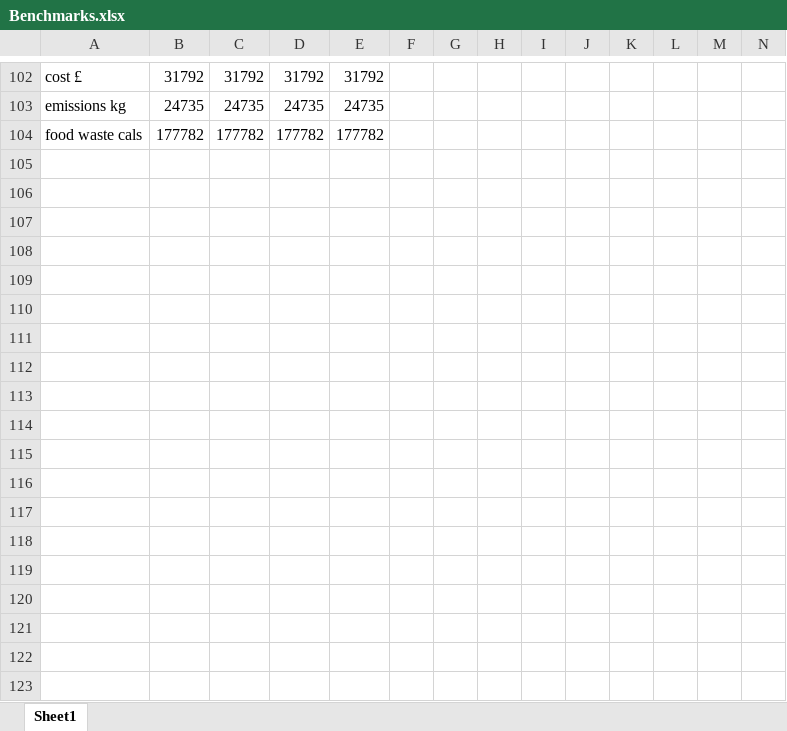
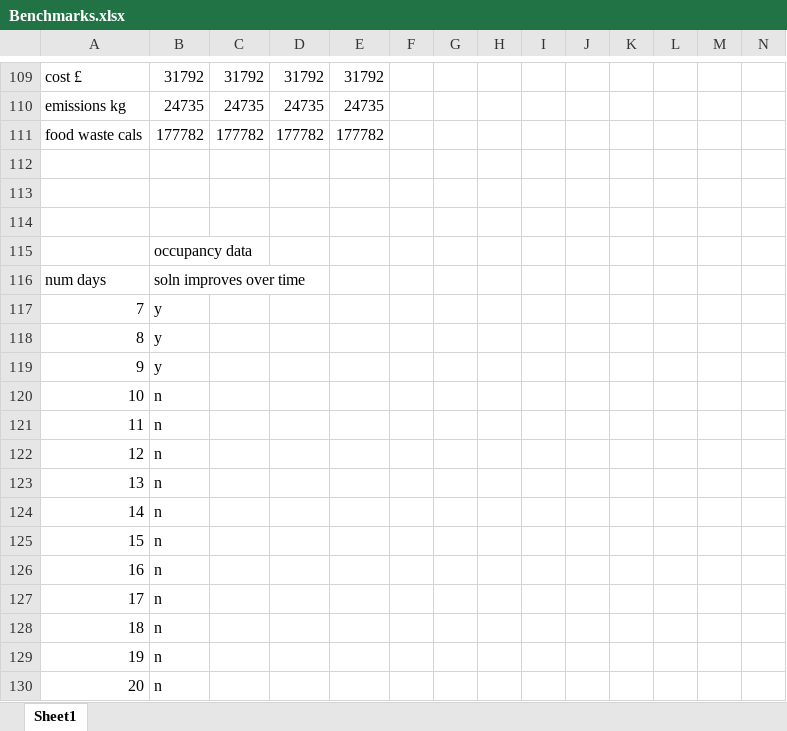
Before and after one commit to Sophie-Turner/Antarctic-Food-Optimisation, an Excel workbook: Documentation/Benchmarks.xlsx, sheet Sheet1, drawn as a sheet; only a part is shown, gaps mark what is left out; values as stored, in another font and other column widths than the file's, no borders; charts and pictures not drawn; rows hold the shown columns only; the diff covers the shown part only; the diff names each change by its address in the sheet, - before the commit and + after, or states it on an @@ line.

```diff
--- a/Documentation/Benchmarks.xlsx (sheet Sheet1)
+++ b/Documentation/Benchmarks.xlsx (sheet Sheet1)
+row 112: (empty)
+row 113: (empty)
+row 114: (empty)
+row 115:  | occupancy data
+row 116: num days | soln improves over time
+row 117: 7 | y
+row 118: 8 | y
+row 119: 9 | y
+row 120: 10 | n
+row 121: 11 | n
+row 122: 12 | n
+row 123: 13 | n
+row 124: 14 | n
+row 125: 15 | n
+row 126: 16 | n
+row 127: 17 | n
+row 128: 18 | n
+row 129: 19 | n
+row 130: 20 | n
```
Also changed, not shown: 10 added rows, 3 removed rows and 3 edited cells elsewhere in this sheet, Data/emissions.xlsx, 54 other files.
